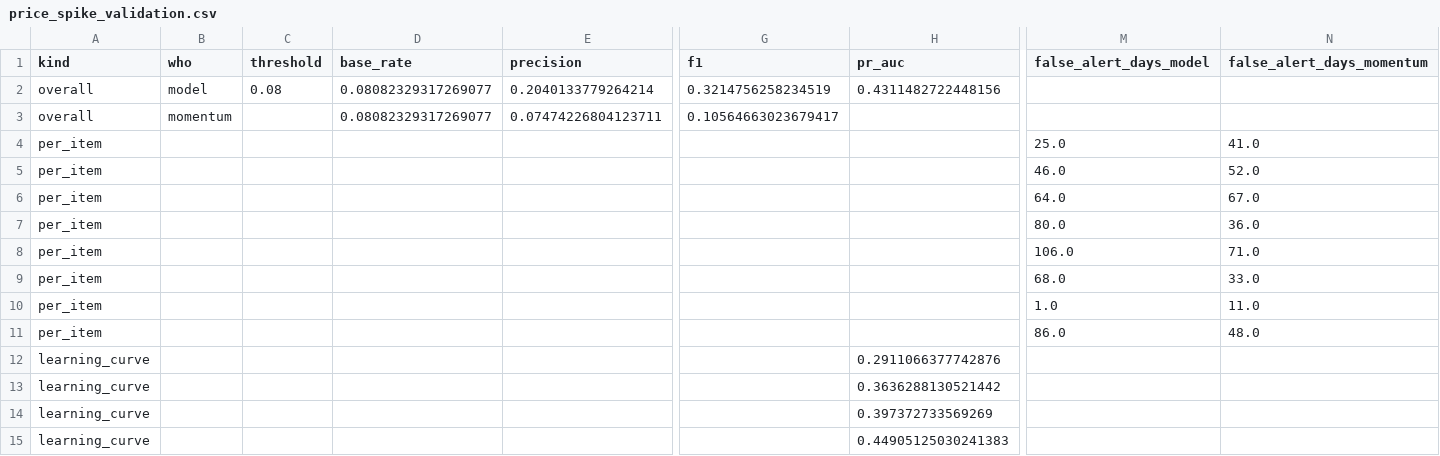
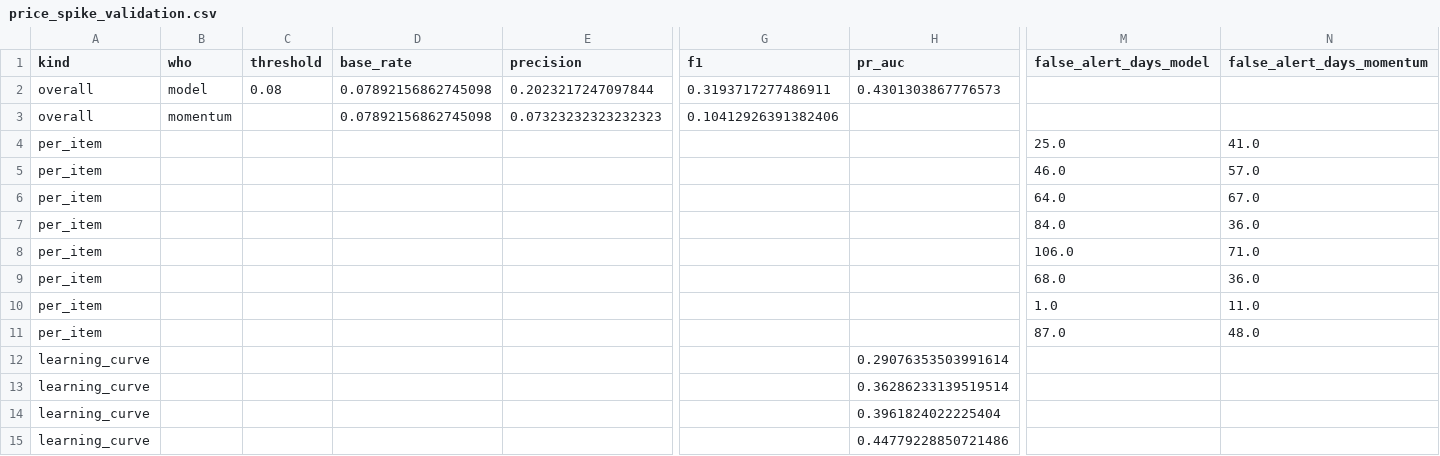
Before and after one commit to seungwp/2026-AI-Blockchain-Challenge-in-Daegu, a CSV file: data/processed/price_spike_validation.csv, drawn as a sheet; only a part is shown, gaps mark what is left out; the diff names each change by its address in the sheet, - before the commit and + after, or states it on an @@ line.

```diff
--- a/data/processed/price_spike_validation.csv
+++ b/data/processed/price_spike_validation.csv
-D2:D3 (base_rate): 0.08082329317269077
+D2:D3 (base_rate): 0.07892156862745098
-E2 (precision): 0.2040133779264214
+E2 (precision): 0.2023217247097844
-G2 (f1): 0.3214756258234519
+G2 (f1): 0.3193717277486911
-H2 (pr_auc): 0.4311482722448156
+H2 (pr_auc): 0.4301303867776573
-E3 (precision): 0.07474226804123711
+E3 (precision): 0.07323232323232323
-G3 (f1): 0.10564663023679417
+G3 (f1): 0.10412926391382406
-N5 (false_alert_days_momentum): 52.0
+N5 (false_alert_days_momentum): 57.0
-M7 (false_alert_days_model): 80.0
+M7 (false_alert_days_model): 84.0
-N9 (false_alert_days_momentum): 33.0
+N9 (false_alert_days_momentum): 36.0
-M11 (false_alert_days_model): 86.0
+M11 (false_alert_days_model): 87.0
-H12 (pr_auc): 0.2911066377742876
+H12 (pr_auc): 0.29076353503991614
-H13 (pr_auc): 0.3636288130521442
+H13 (pr_auc): 0.36286233139519514
-H14 (pr_auc): 0.397372733569269
+H14 (pr_auc): 0.3961824022225404
-H15 (pr_auc): 0.44905125030241383
+H15 (pr_auc): 0.44779228850721486
```
Also changed, not shown: data/processed/price_spike_latest.csv, data/processed/price_spike_predictions_2026.csv, 8 other files.
